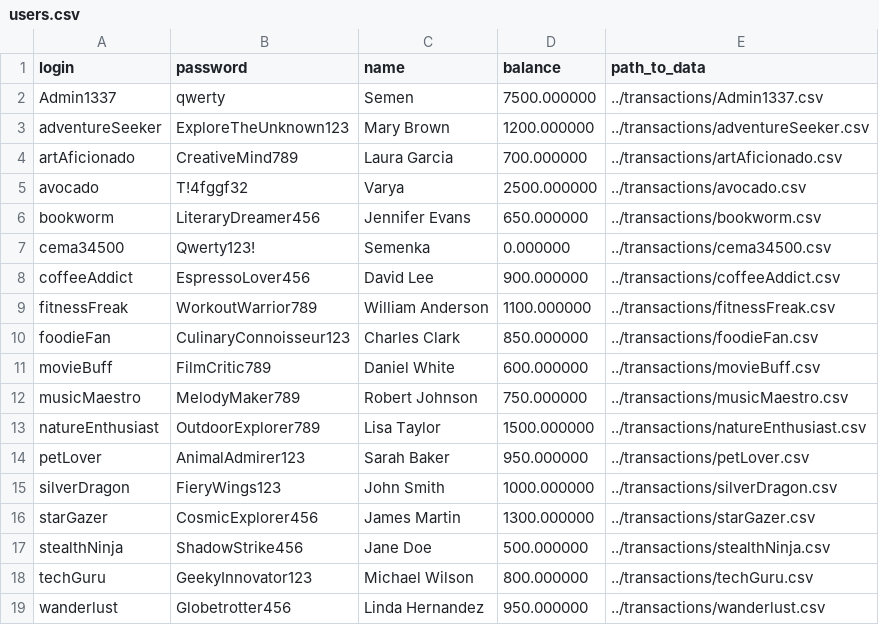
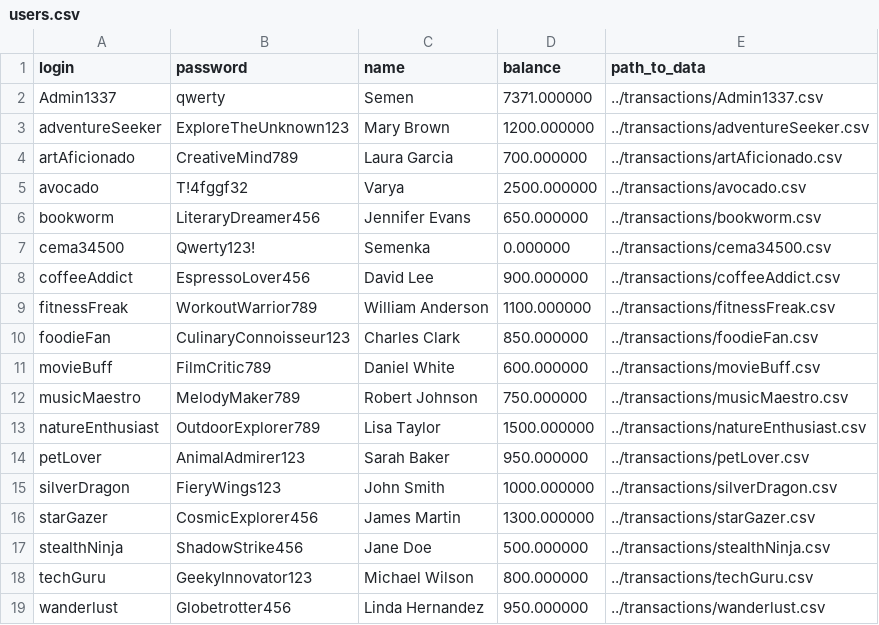
Before and after one commit to seku345/IncomesExpensesApp, a CSV file: users.csv, drawn as a sheet.

```diff
--- a/users.csv
+++ b/users.csv
@@ -1,3 +1,3 @@
 login;password;name;balance;path_to_data
-Admin1337;qwerty;Semen;7500.000000;../transactions/Admin1337.csv
+Admin1337;qwerty;Semen;7371.000000;../transactions/Admin1337.csv
 adventureSeeker;ExploreTheUnknown123;"Mary Brown";1200.000000;../transactions/adventureSeeker.csv
```
Also changed, not shown: transactions/Admin1337.csv, 5 other files.
